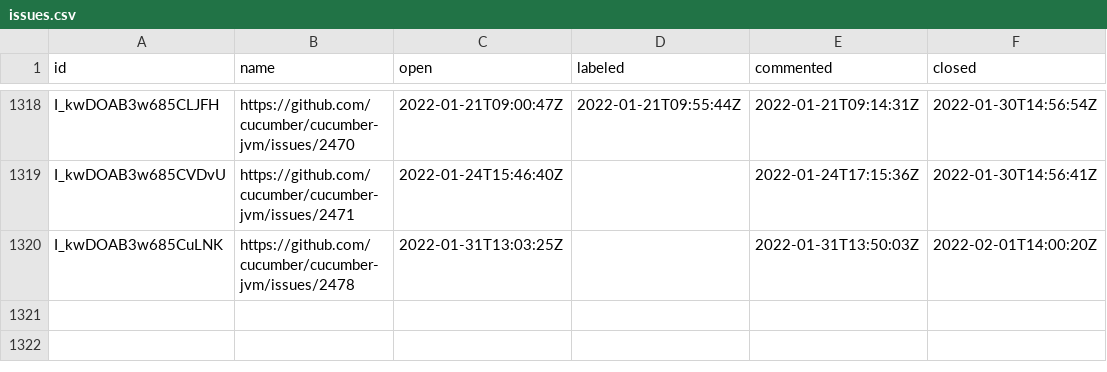
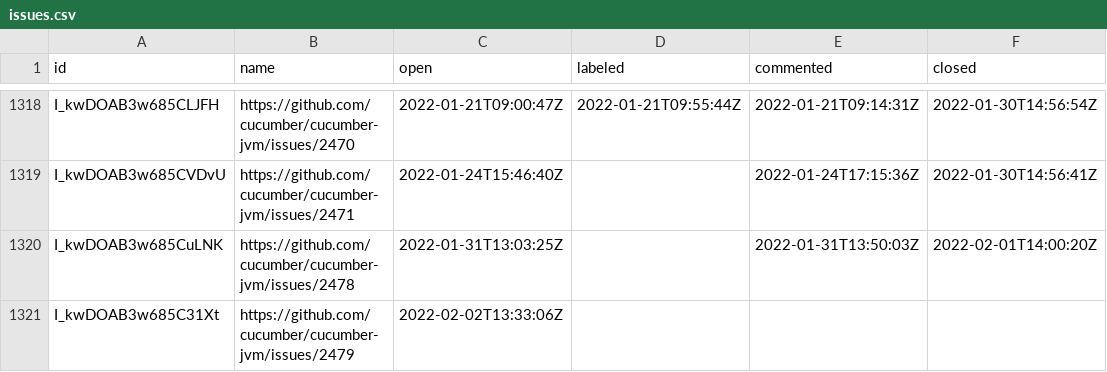
Before and after one commit to cucumber/oselvar-github-metrics, a CSV file: data/cucumber/cucumber-jvm/issues.csv, drawn as a sheet; only a part is shown, gaps mark what is left out; the diff names each change by its address in the sheet, - before the commit and + after, or states it on an @@ line.

```diff
--- a/data/cucumber/cucumber-jvm/issues.csv
+++ b/data/cucumber/cucumber-jvm/issues.csv
+row 1321: I_kwDOAB3w685C31Xt | https://github.com/cucumber/cucumber-jvm/issues/2479 | 2022-02-02T13:33:06Z
```
